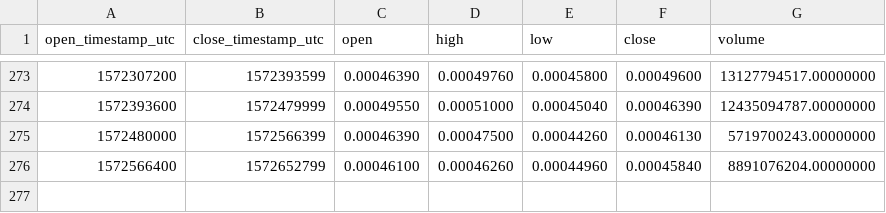
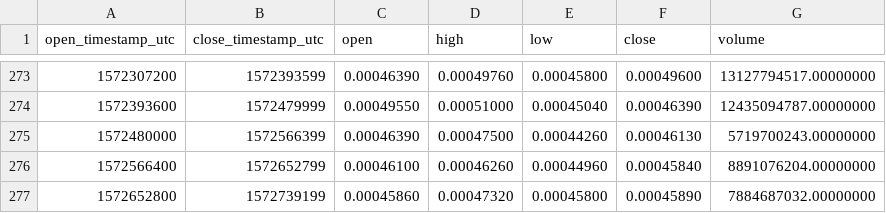
Before and after one commit to cryptobigbro/binance-BTTUSDT, a CSV file: binance-BTTUSDT-1d.csv, drawn as a sheet; only a part is shown, gaps mark what is left out; the diff names each change by its address in the sheet, - before the commit and + after, or states it on an @@ line.

```diff
--- a/binance-BTTUSDT-1d.csv
+++ b/binance-BTTUSDT-1d.csv
+row 277: 1572652800 | 1572739199 | 0.00045860 | 0.00047320 | 0.00045800 | 0.00045890 | 7884687032.00000000
```
Also changed, not shown: binance-BTTUSDT-1h.csv.
